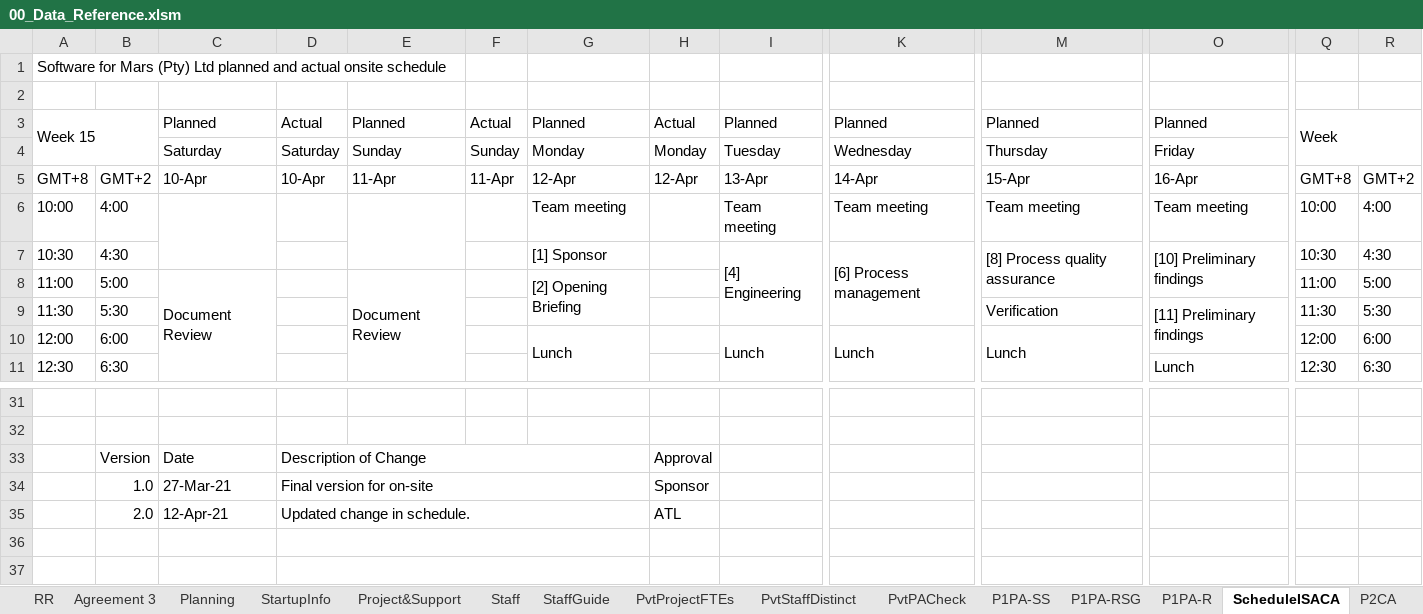
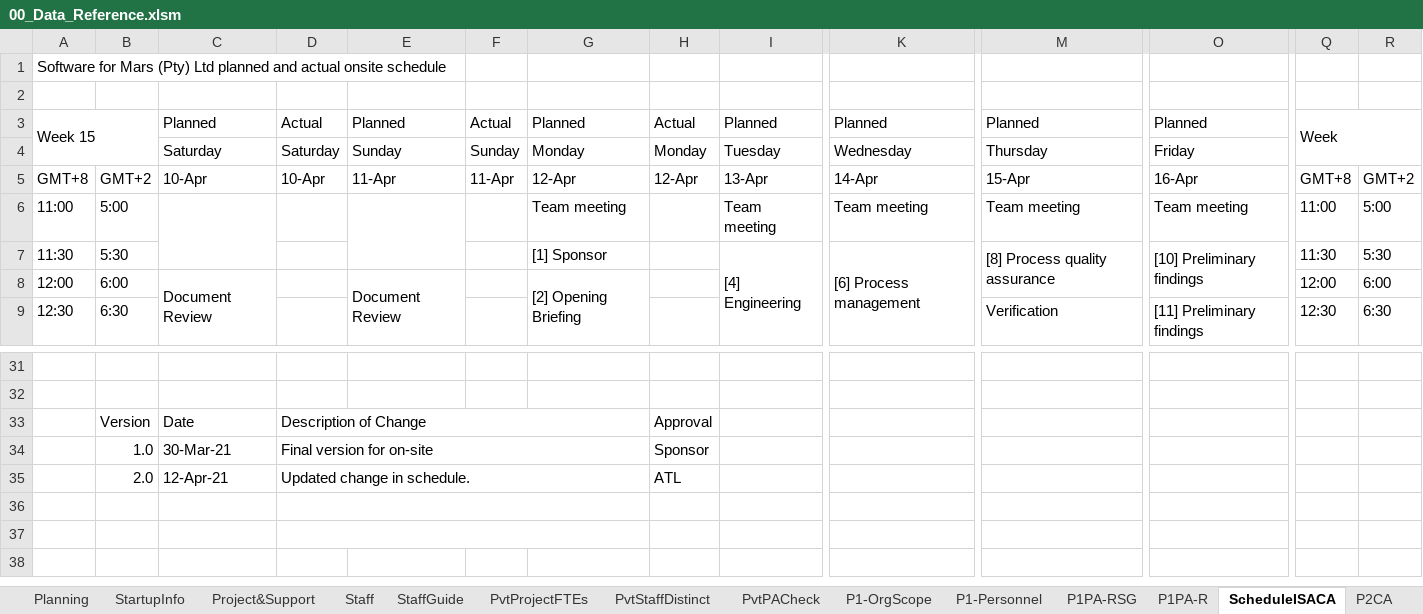
Before and after one commit to DemixTech/CMMITools, an Excel workbook: 2021-04-12to04-16 (A5) C53517 SoftMARS/00_Data_Reference.xlsm, sheet ScheduleISACA, drawn as a sheet; only a part is shown, gaps mark what is left out; values as stored, in another font and other column widths than the file's, no cell formats; removed rows and columns are numbered as before the commit, all else as after; rows hold the shown columns only; the diff covers the shown part only; the diff names each change by its address in the sheet, - before the commit and + after, or states it on an @@ line.

```diff
--- a/2021-04-12to04-16 (A5) C53517 SoftMARS/00_Data_Reference.xlsm (sheet ScheduleISACA)
+++ b/2021-04-12to04-16 (A5) C53517 SoftMARS/00_Data_Reference.xlsm (sheet ScheduleISACA)
-sheet tab: P1PA-SS
+sheet tab: P1-OrgScope
+sheet tab: P1-Personnel
-A6: 10:00
+A6: 11:00
-B6: 4:00
+B6: 5:00
-Q6: 10:00
+Q6: 11:00
-R6: 4:00
+R6: 5:00
-A7: 10:30
+A7: 11:30
-B7: 4:30
+B7: 5:30
-I7:I9 merged
+I7:I9 merged
-K7:K9 merged
+K7:K9 merged
-Q7: 10:30
+Q7: 11:30
-R7: 4:30
+R7: 5:30
-A8: 11:00
+A8: 12:00
-B8: 5:00
+B8: 6:00
-C8:C21 merged
+C8:C21 merged
-E8:E21 merged
+E8:E21 merged
-G8:G9 merged
+G8:G9 merged
-Q8: 11:00
+Q8: 12:00
-R8: 5:00
+R8: 6:00
-row 9: 11:30 | 5:30 |  |  |  |  |  |  |  |  | Verification | [11] Preliminary findings | 11:30 | 5:30
-row 10: 12:00 | 6:00 |  |  |  |  | Lunch |  | Lunch | Lunch | Lunch |  | 12:00 | 6:00
-M9: (empty)
+M9: Verification
-O9: Lunch
+O9: [11] Preliminary findings
-C34: 27-Mar-21
+C34: 30-Mar-21
```
Also changed, not shown: 2 added rows, 42 edited cells and merged cells elsewhere in this sheet, sheet P1-OrgScope, sheet ATM_PA, sheet Project&Support, sheet Planning, sheet pptxLink5, sheet Staff, 10 more sheets, cell formats, formulas that keep their value, hidden cells, charts or pictures, 5 other files.
